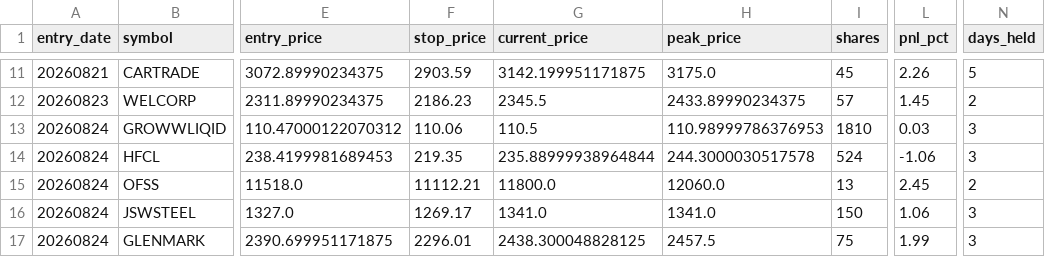
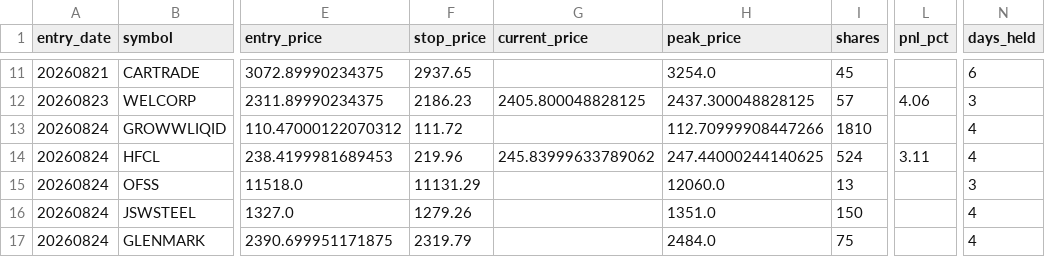
Before and after one commit to rajeshrocks4-ui/NSE-ALPHA-ENGINE, a CSV file: performance/trade_history.csv, drawn as a sheet; only a part is shown, gaps mark what is left out; the diff covers the shown part only; the diff names each change by its address in the sheet, - before the commit and + after, or states it on an @@ line.

```diff
--- a/performance/trade_history.csv
+++ b/performance/trade_history.csv
-F11 (stop_price): 2903.59
+F11 (stop_price): 2937.65
-G11 (current_price): 3142.199951171875
+G11 (current_price): (empty)
-H11 (peak_price): 3175.0
+H11 (peak_price): 3254.0
-L11 (pnl_pct): 2.26
+L11 (pnl_pct): (empty)
-N11 (days_held): 5
+N11 (days_held): 6
-G12 (current_price): 2345.5
+G12 (current_price): 2405.800048828125
-H12 (peak_price): 2433.89990234375
+H12 (peak_price): 2437.300048828125
-L12 (pnl_pct): 1.45
+L12 (pnl_pct): 4.06
-N12 (days_held): 2
+N12 (days_held): 3
-F13 (stop_price): 110.06
+F13 (stop_price): 111.72
-G13 (current_price): 110.5
+G13 (current_price): (empty)
-H13 (peak_price): 110.98999786376953
+H13 (peak_price): 112.70999908447266
-L13 (pnl_pct): 0.03
+L13 (pnl_pct): (empty)
-N13:N14 (days_held): 3
+N13:N14 (days_held): 4
-F14 (stop_price): 219.35
+F14 (stop_price): 219.96
-G14 (current_price): 235.88999938964844
+G14 (current_price): 245.83999633789062
-H14 (peak_price): 244.3000030517578
+H14 (peak_price): 247.44000244140625
-L14 (pnl_pct): -1.06
+L14 (pnl_pct): 3.11
-F15 (stop_price): 11112.21
+F15 (stop_price): 11131.29
-G15 (current_price): 11800.0
+G15 (current_price): (empty)
-L15 (pnl_pct): 2.45
+L15 (pnl_pct): (empty)
-N15 (days_held): 2
+N15 (days_held): 3
-F16 (stop_price): 1269.17
+F16 (stop_price): 1279.26
-G16 (current_price): 1341.0
+G16 (current_price): (empty)
-H16 (peak_price): 1341.0
+H16 (peak_price): 1351.0
-L16 (pnl_pct): 1.06
+L16 (pnl_pct): (empty)
-N16:N17 (days_held): 3
+N16:N17 (days_held): 4
-F17 (stop_price): 2296.01
+F17 (stop_price): 2319.79
-G17 (current_price): 2438.300048828125
+G17 (current_price): (empty)
-H17 (peak_price): 2457.5
+H17 (peak_price): 2484.0
-L17 (pnl_pct): 1.99
+L17 (pnl_pct): (empty)
```
Also changed, not shown: 5 added rows and 77 edited cells elsewhere in this file, 2 other files.
